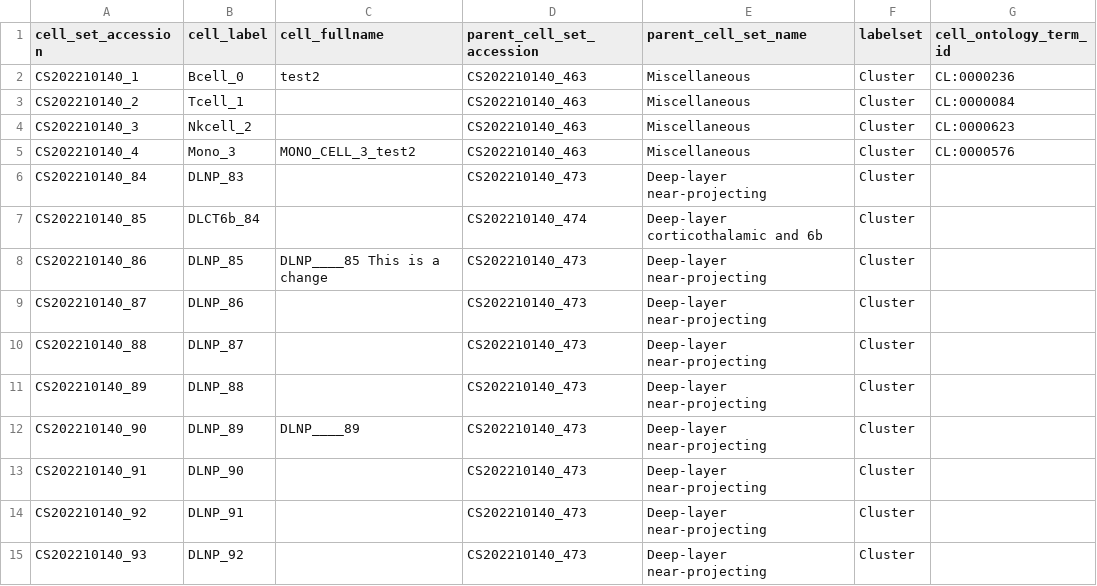
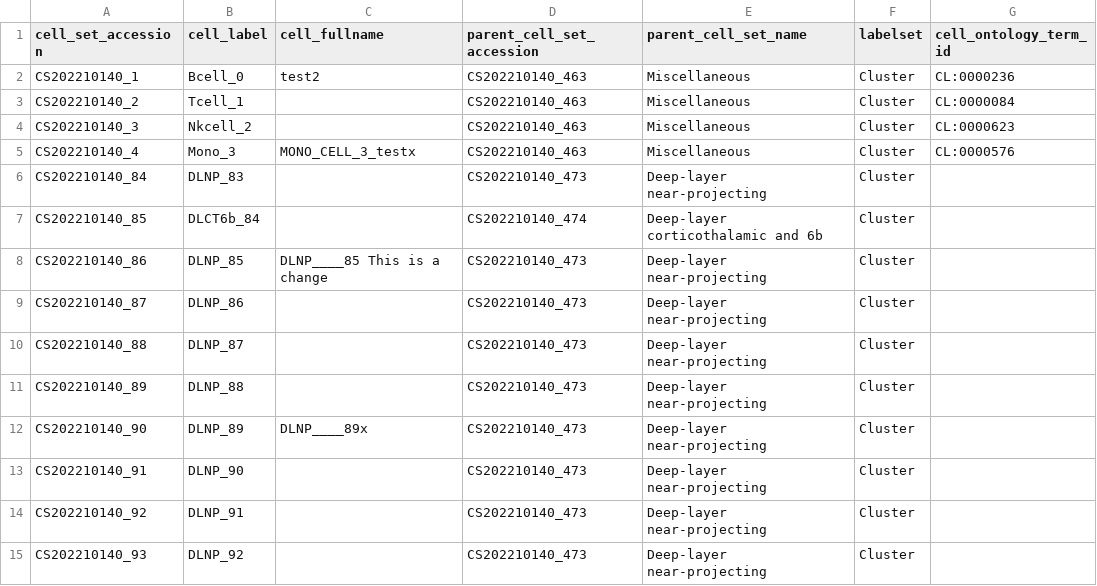
Before and after one commit to bicantester/human-brain-cell-atlas_v1_neurons, a TSV file: curation_tables/annotation.tsv, drawn as a sheet; only a part is shown; the diff names each change by its address in the sheet, - before the commit and + after, or states it on an @@ line.

Commit message:
Update annotation.tsv

```diff
--- a/curation_tables/annotation.tsv
+++ b/curation_tables/annotation.tsv
-C5 (cell_fullname): MONO_CELL_3_test2
+C5 (cell_fullname): MONO_CELL_3_testx
-C12 (cell_fullname): DLNP____89
+C12 (cell_fullname): DLNP____89x
```
